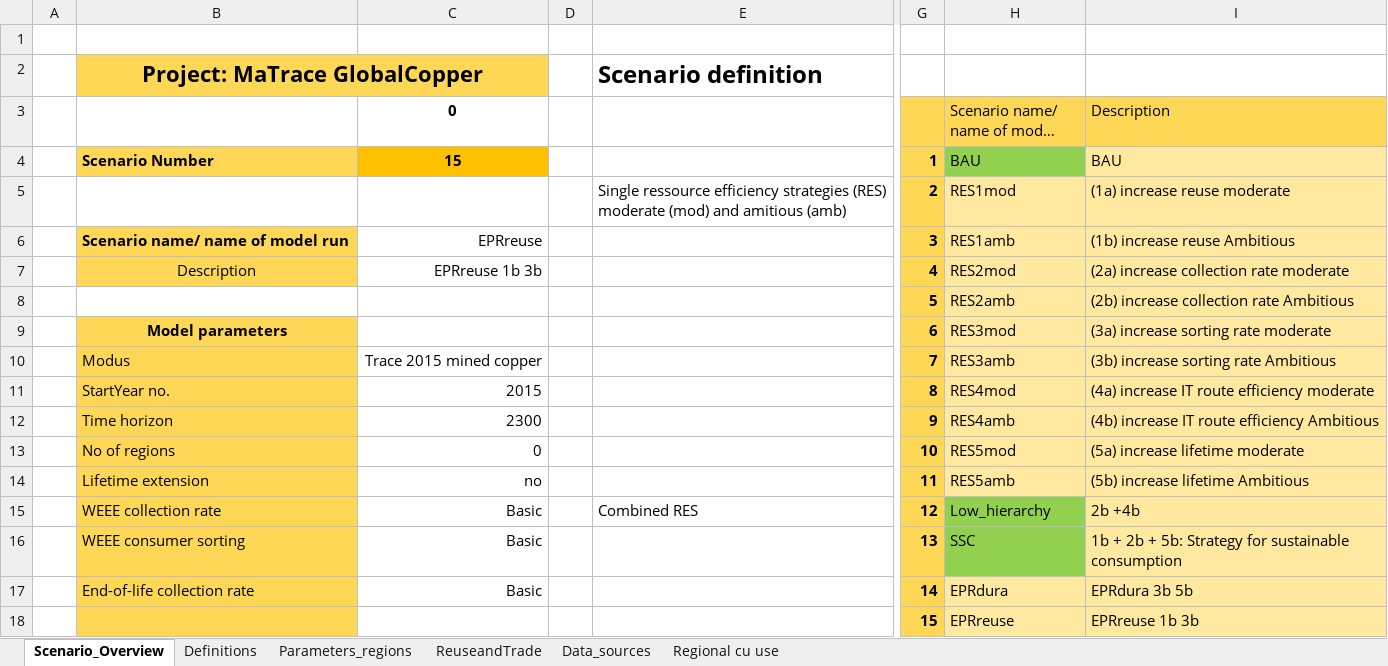
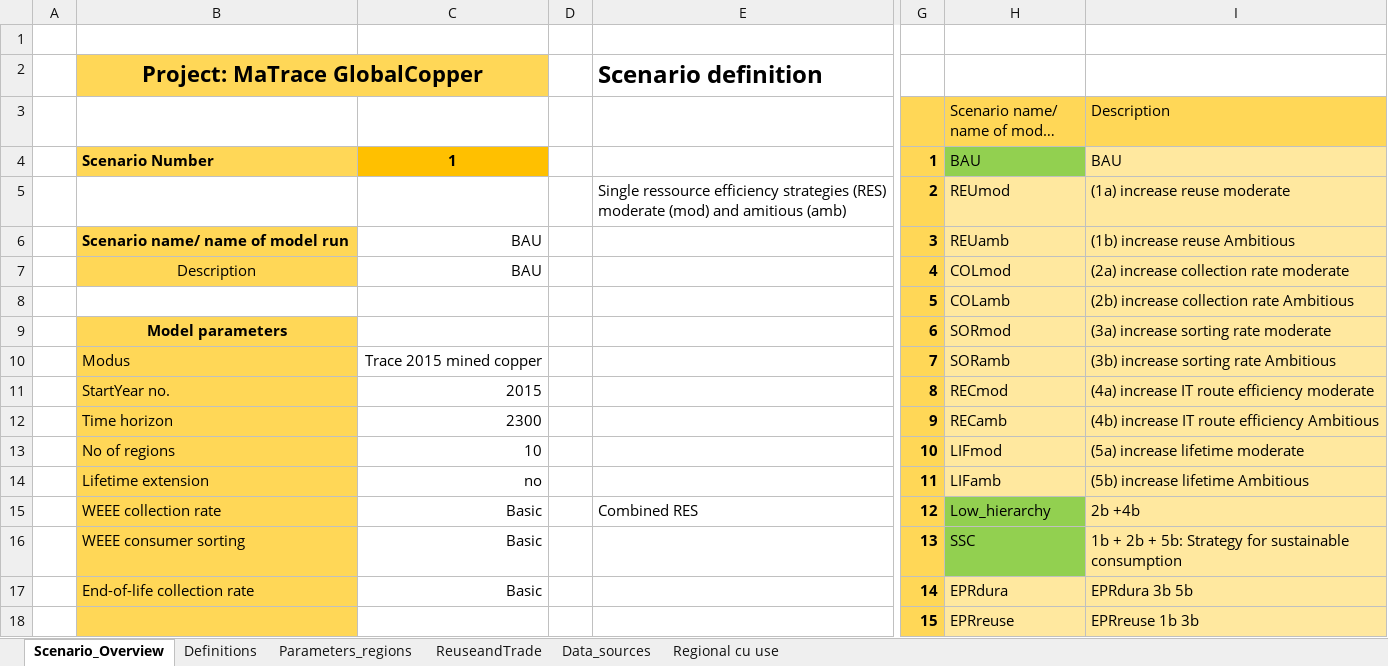
Before and after one commit to SteffiKlose/MaTrace-Copper, an Excel workbook: Data/MaTraceCopper_Indata.xlsx, sheet Scenario_Overview, drawn as a sheet; only a part is shown, gaps mark what is left out; long unchanged cells end in …; values as stored, in another font and other column widths than the file's, no borders; the diff covers the shown part only; the diff names each change by its address in the sheet, - before the commit and + after, or states it on an @@ line.

```diff
--- a/Data/MaTraceCopper_Indata.xlsx (sheet Scenario_Overview)
+++ b/Data/MaTraceCopper_Indata.xlsx (sheet Scenario_Overview)
-C3: 0
+C3: (empty)
-C4: 15
+C4: 1
-H5 (Scenario name/ name of model run): RES1mod
+H5 (Scenario name/ name of model run): REUmod
-C6: EPRreuse
+C6: BAU
-H6 (Scenario name/ name of model run): RES1amb
+H6 (Scenario name/ name of model run): REUamb
-C7: EPRreuse 1b 3b
+C7: BAU
-H7 (Scenario name/ name of model run): RES2mod
+H7 (Scenario name/ name of model run): COLmod
-H8 (Scenario name/ name of model run): RES2amb
+H8 (Scenario name/ name of model run): COLamb
-H9 (Scenario name/ name of model run): RES3mod
+H9 (Scenario name/ name of model run): SORmod
-H10 (Scenario name/ name of model run): RES3amb
+H10 (Scenario name/ name of model run): SORamb
-H11 (Scenario name/ name of model run): RES4mod
+H11 (Scenario name/ name of model run): RECmod
-H12 (Scenario name/ name of model run): RES4amb
+H12 (Scenario name/ name of model run): RECamb
-C13: 0
+C13: 10
-H13 (Scenario name/ name of model run): RES5mod
+H13 (Scenario name/ name of model run): LIFmod
-H14 (Scenario name/ name of model run): RES5amb
+H14 (Scenario name/ name of model run): LIFamb
```
Also changed, not shown: 5 added rows, 1 removed row and 23 edited cells elsewhere in this sheet, sheet Definitions, sheet Parameters_regions, sheet ReuseandTrade, formulas that keep their value, 1 other file.
